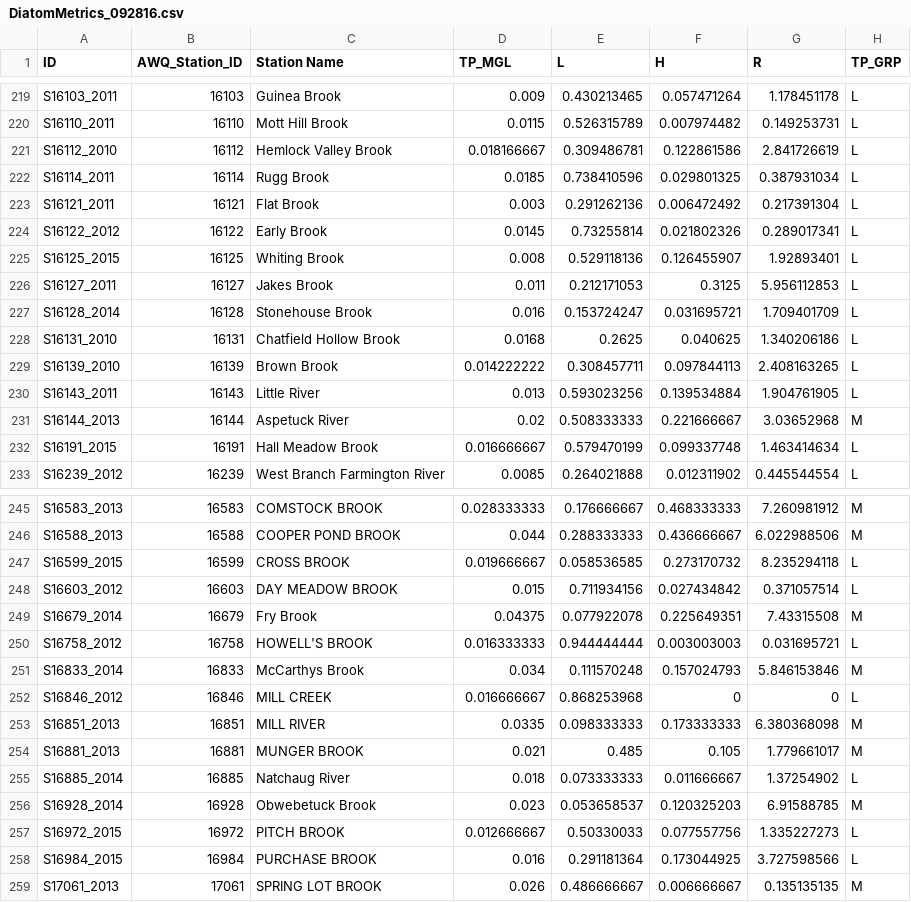
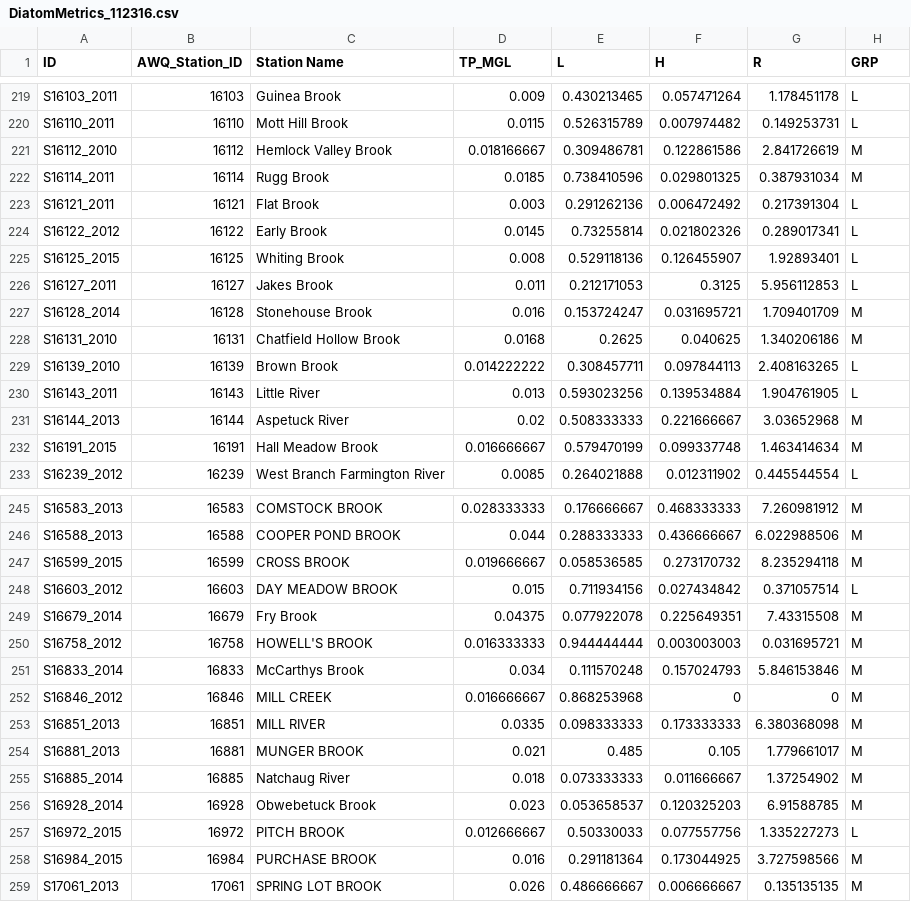
Before and after one commit to marybecker/DiatomTPMetrics, a CSV file: data/DiatomMetrics_112316.csv (was data/DiatomMetrics_092816.csv), drawn as a sheet; only a part is shown, gaps mark what is left out; the diff covers the shown part only.

Commit message:
Updated metric specificity analysis
Added pH and JulyTemp

```diff
--- a/data/DiatomMetrics_092816.csv
+++ b/data/DiatomMetrics_112316.csv
@@ -1 +1 @@
-ID,AWQ_Station_ID,Station Name,TP_MGL,L,H,R,TP_GRP
+ID,AWQ_Station_ID,Station Name,TP_MGL,L,H,R,GRP
@@ -220,4 +220,4 @@ S16103_2011,16103,Guinea Brook,0.009,0.430213465,0.057471264,1.178451178,L
 S16110_2011,16110,Mott Hill Brook,0.0115,0.526315789,0.007974482,0.149253731,L
-S16112_2010,16112,Hemlock Valley Brook,0.018166667,0.309486781,0.122861586,2.841726619,L
-S16114_2011,16114,Rugg Brook,0.0185,0.738410596,0.029801325,0.387931034,L
+S16112_2010,16112,Hemlock Valley Brook,0.018166667,0.309486781,0.122861586,2.841726619,M
+S16114_2011,16114,Rugg Brook,0.0185,0.738410596,0.029801325,0.387931034,M
 S16121_2011,16121,Flat Brook,0.003,0.291262136,0.006472492,0.217391304,L
@@ -226,4 +226,4 @@ S16125_2015,16125,Whiting Brook,0.008,0.529118136,0.126455907,1.92893401,L
 S16127_2011,16127,Jakes Brook,0.011,0.212171053,0.3125,5.956112853,L
-S16128_2014,16128,Stonehouse Brook,0.016,0.153724247,0.031695721,1.709401709,L
-S16131_2010,16131,Chatfield Hollow Brook,0.0168,0.2625,0.040625,1.340206186,L
+S16128_2014,16128,Stonehouse Brook,0.016,0.153724247,0.031695721,1.709401709,M
+S16131_2010,16131,Chatfield Hollow Brook,0.0168,0.2625,0.040625,1.340206186,M
 S16139_2010,16139,Brown Brook,0.014222222,0.308457711,0.097844113,2.408163265,L
@@ -231,3 +231,3 @@ S16143_2011,16143,Little River,0.013,0.593023256,0.139534884,1.904761905,L
 S16144_2013,16144,Aspetuck River,0.02,0.508333333,0.221666667,3.03652968,M
-S16191_2015,16191,Hall Meadow Brook,0.016666667,0.579470199,0.099337748,1.463414634,L
+S16191_2015,16191,Hall Meadow Brook,0.016666667,0.579470199,0.099337748,1.463414634,M
 S16239_2012,16239,West Branch Farmington River,0.0085,0.264021888,0.012311902,0.445544554,L
@@ -246,14 +246,14 @@ S16583_2013,16583,COMSTOCK BROOK,0.028333333,0.176666667,0.468333333,7.260981912
 S16588_2013,16588,COOPER POND BROOK,0.044,0.288333333,0.436666667,6.022988506,M
-S16599_2015,16599,CROSS BROOK,0.019666667,0.058536585,0.273170732,8.235294118,L
+S16599_2015,16599,CROSS BROOK,0.019666667,0.058536585,0.273170732,8.235294118,M
 S16603_2012,16603,DAY MEADOW BROOK,0.015,0.711934156,0.027434842,0.371057514,L
 S16679_2014,16679,Fry Brook,0.04375,0.077922078,0.225649351,7.43315508,M
-S16758_2012,16758,HOWELL'S BROOK,0.016333333,0.944444444,0.003003003,0.031695721,L
+S16758_2012,16758,HOWELL'S BROOK,0.016333333,0.944444444,0.003003003,0.031695721,M
 S16833_2014,16833,McCarthys Brook,0.034,0.111570248,0.157024793,5.846153846,M
-S16846_2012,16846,MILL CREEK,0.016666667,0.868253968,0,0,L
+S16846_2012,16846,MILL CREEK,0.016666667,0.868253968,0,0,M
 S16851_2013,16851,MILL RIVER,0.0335,0.098333333,0.173333333,6.380368098,M
 S16881_2013,16881,MUNGER BROOK,0.021,0.485,0.105,1.779661017,M
-S16885_2014,16885,Natchaug River,0.018,0.073333333,0.011666667,1.37254902,L
+S16885_2014,16885,Natchaug River,0.018,0.073333333,0.011666667,1.37254902,M
 S16928_2014,16928,Obwebetuck Brook,0.023,0.053658537,0.120325203,6.91588785,M
 S16972_2015,16972,PITCH BROOK,0.012666667,0.50330033,0.077557756,1.335227273,L
-S16984_2015,16984,PURCHASE BROOK,0.016,0.291181364,0.173044925,3.727598566,L
+S16984_2015,16984,PURCHASE BROOK,0.016,0.291181364,0.173044925,3.727598566,M
 S17061_2013,17061,SPRING LOT BROOK,0.026,0.486666667,0.006666667,0.135135135,M
```
Also changed, not shown: 25 edited cells elsewhere in this file, 5 other files.
